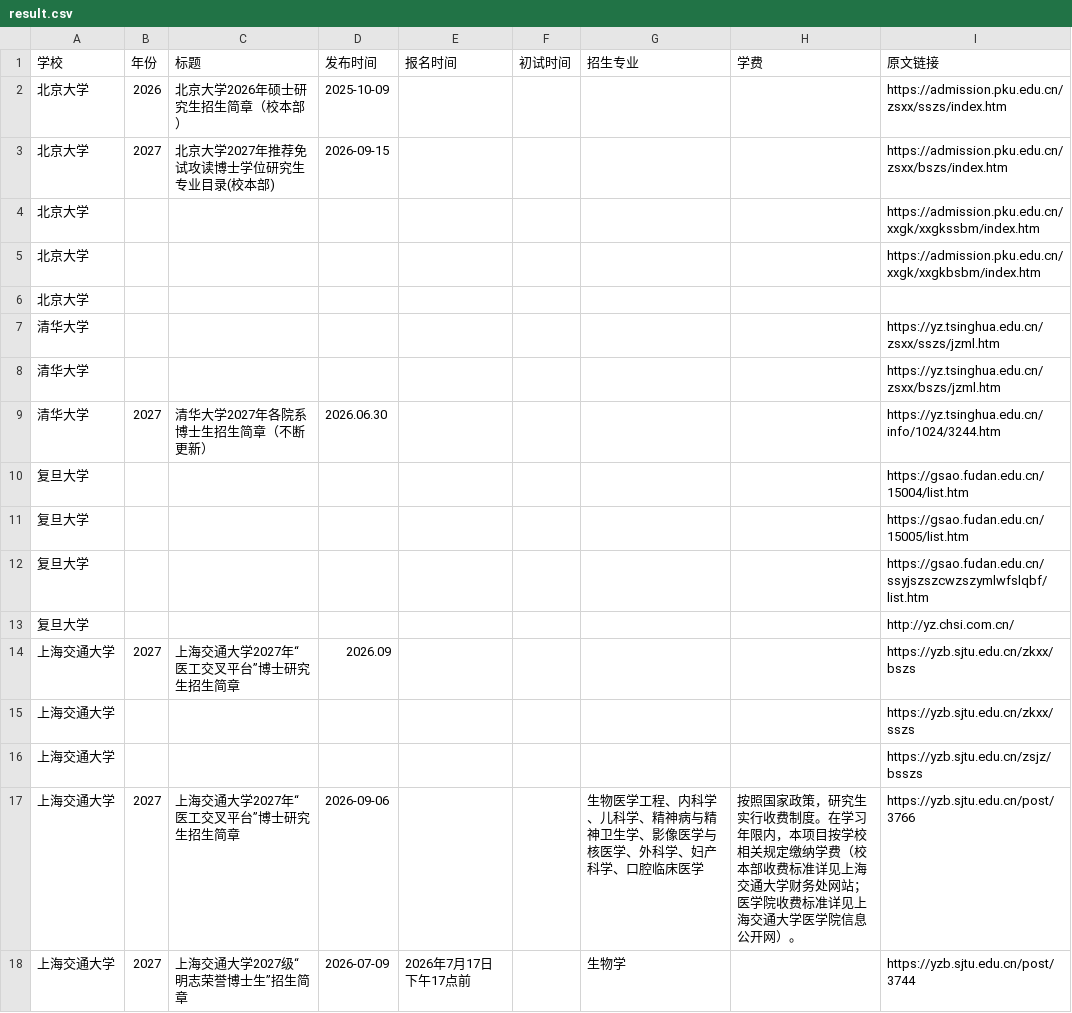
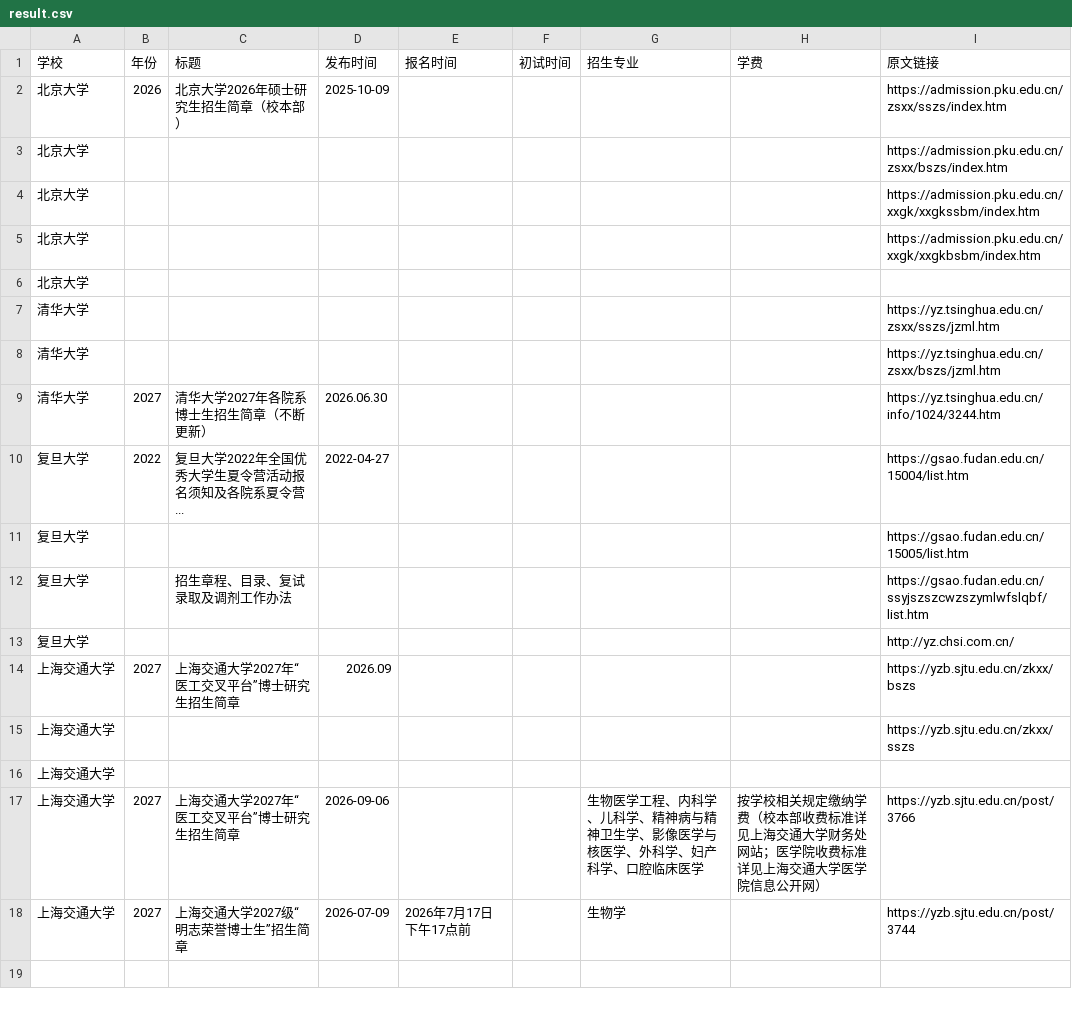
Before and after one commit to 1qq533/grad-admission-crawler, a CSV file: result.csv, drawn as a sheet.

```diff
--- a/result.csv
+++ b/result.csv
@@ -2,3 +2,3 @@
 北京大学,2026,北京大学2026年硕士研究生招生简章（校本部）,2025-10-09,,,,,https://admission.pku.edu.cn/zsxx/sszs/index.htm
-北京大学,2027,北京大学2027年推荐免试攻读博士学位研究生专业目录(校本部),2026-09-15,,,,,https://admission.pku.edu.cn/zsxx/bszs/index.htm
+北京大学,,,,,,,,https://admission.pku.edu.cn/zsxx/bszs/index.htm
 北京大学,,,,,,,,https://admission.pku.edu.cn/xxgk/xxgkssbm/index.htm
@@ -9,5 +9,5 @@
 清华大学,2027,清华大学2027年各院系博士生招生简章（不断更新）,2026.06.30,,,,,https://yz.tsinghua.edu.cn/info/1024/3244.htm
-复旦大学,,,,,,,,https://gsao.fudan.edu.cn/15004/list.htm
+复旦大学,2022,复旦大学2022年全国优秀大学生夏令营活动报名须知及各院系夏令营...,2022-04-27,,,,,https://gsao.fudan.edu.cn/15004/list.htm
 复旦大学,,,,,,,,https://gsao.fudan.edu.cn/15005/list.htm
-复旦大学,,,,,,,,https://gsao.fudan.edu.cn/ssyjszszcwzszymlwfslqbf/list.htm
+复旦大学,,招生章程、目录、复试录取及调剂工作办法,,,,,,https://gsao.fudan.edu.cn/ssyjszszcwzszymlwfslqbf/list.htm
 复旦大学,,,,,,,,http://yz.chsi.com.cn/
@@ -15,4 +15,4 @@
 上海交通大学,,,,,,,,https://yzb.sjtu.edu.cn/zkxx/sszs
-上海交通大学,,,,,,,,https://yzb.sjtu.edu.cn/zsjz/bsszs
-上海交通大学,2027,上海交通大学2027年“医工交叉平台”博士研究生招生简章,2026-09-06,,,生物医学工程、内科学、儿科学、精神病与精神卫生学、影像医学与核医学、外科学、妇产科学、口腔临床医学,按照国家政策，研究生实行收费制度。在学习年限内，本项目按学校相关规定缴纳学费（校本部收费标准详见上海交通大学财务处网站；医学院收费标准详见上海交通大学医学院信息公开网）。,https://yzb.sjtu.edu.cn/post/3766
+上海交通大学,,,,,,,,
+上海交通大学,2027,上海交通大学2027年“医工交叉平台”博士研究生招生简章,2026-09-06,,,生物医学工程、内科学、儿科学、精神病与精神卫生学、影像医学与核医学、外科学、妇产科学、口腔临床医学,按学校相关规定缴纳学费（校本部收费标准详见上海交通大学财务处网站；医学院收费标准详见上海交通大学医学院信息公开网）,https://yzb.sjtu.edu.cn/post/3766
 上海交通大学,2027,上海交通大学2027级“明志荣誉博士生”招生简章,2026-07-09,2026年7月17日下午17点前,,生物学,,https://yzb.sjtu.edu.cn/post/3744
```
